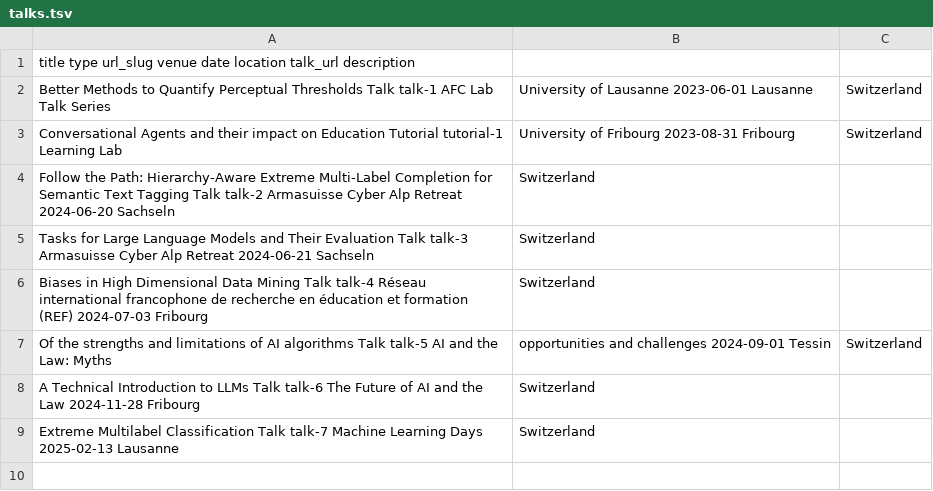
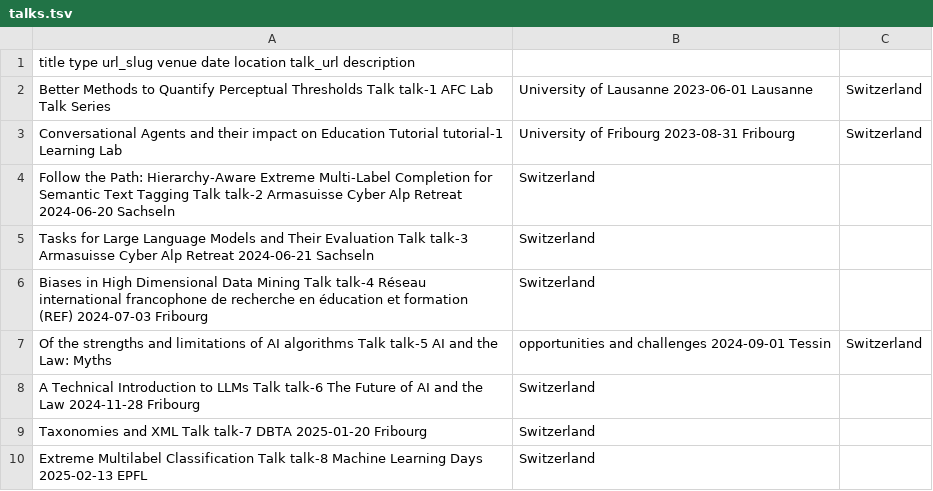
Before and after one commit to Jythen/jythen.github.io, a TSV file: markdown_generator/talks.tsv, drawn as a sheet.

Commit message:
updated talks

```diff
--- a/markdown_generator/talks.tsv
+++ b/markdown_generator/talks.tsv
@@ -8,2 +8,3 @@ Of the strengths and limitations of AI algorithms	Talk	talk-5	AI and the Law: My
 A Technical Introduction to LLMs	Talk	talk-6	The Future of AI and the Law	2024-11-28	Fribourg, Switzerland
-Extreme Multilabel Classification	Talk	talk-7	Machine Learning Days	2025-02-13	Lausanne, Switzerland
+Taxonomies and XML	Talk	talk-7	DBTA	2025-01-20	Fribourg, Switzerland
+Extreme Multilabel Classification	Talk	talk-8	Machine Learning Days	2025-02-13	EPFL, Switzerland
```
Also changed, not shown: 4 other files.
